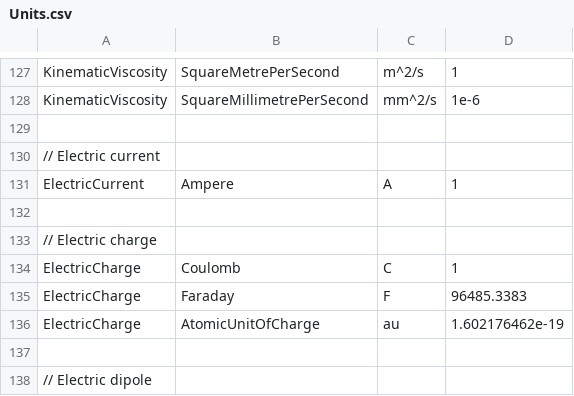
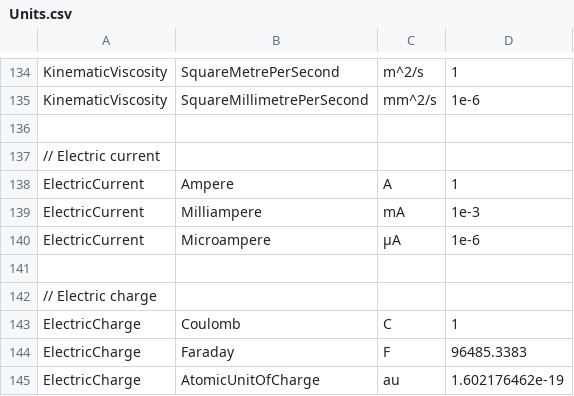
Before and after one commit to QuantityTypes/QuantityTypes, a CSV file: Source/QuantityTypes/Quantities/Units.csv, drawn as a sheet; only a part is shown, gaps mark what is left out; the shorter side is filled out with more unchanged rows; the diff covers the shown part only.

Commit message:
added unit prefixes and operator overloads for various electrical units

```diff
--- a/Source/QuantityTypes/Quantities/Units.csv
+++ b/Source/QuantityTypes/Quantities/Units.csv
@@ -131,2 +138,4 @@ KinematicViscosity,SquareMillimetrePerSecond,mm^2/s,1e-6
 ElectricCurrent,Ampere,A,1
+ElectricCurrent,Milliampere,mA,1e-3
+ElectricCurrent,Microampere,µA,1e-6
 
```
Also changed, not shown: 16 added rows elsewhere in this file, 13 other files.
